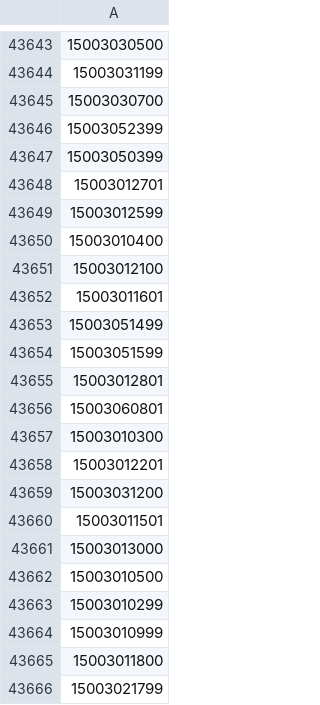
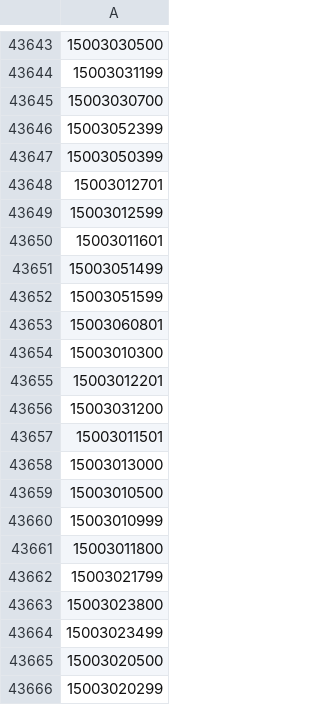
Before and after one commit to OSM-es/validador-ine, a CSV file: ES.csv, drawn as a sheet; only a part is shown, gaps mark what is left out; the shorter side is filled out with more unchanged rows; the diff names each change by its address in the sheet, - before the commit and + after, or states it on an @@ line.

```diff
--- a/ES.csv
+++ b/ES.csv
-row 43650: 15003010400
-row 43651: 15003012100
-row 43655: 15003012801
-row 43663: 15003010299
```
Also changed, not shown: 1 other file.
